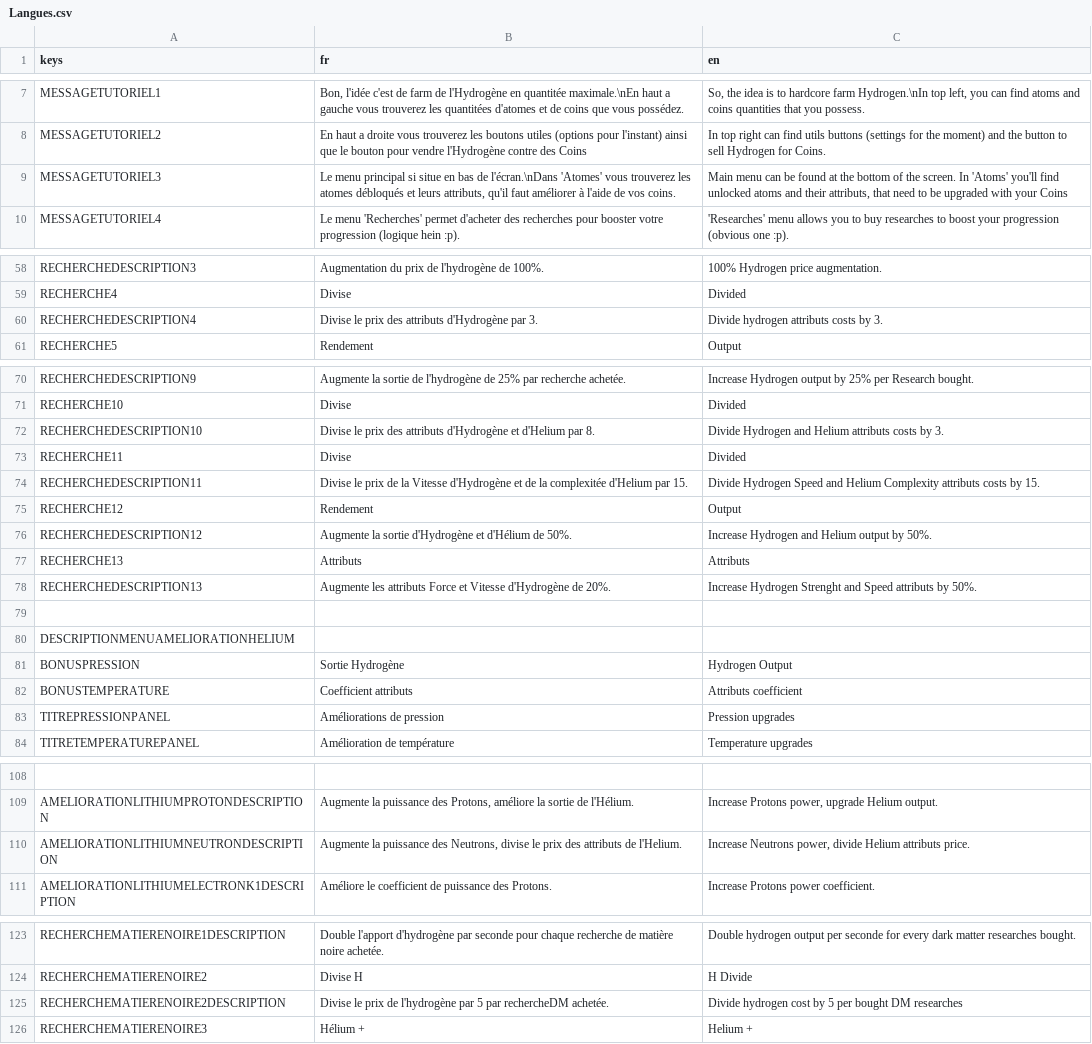
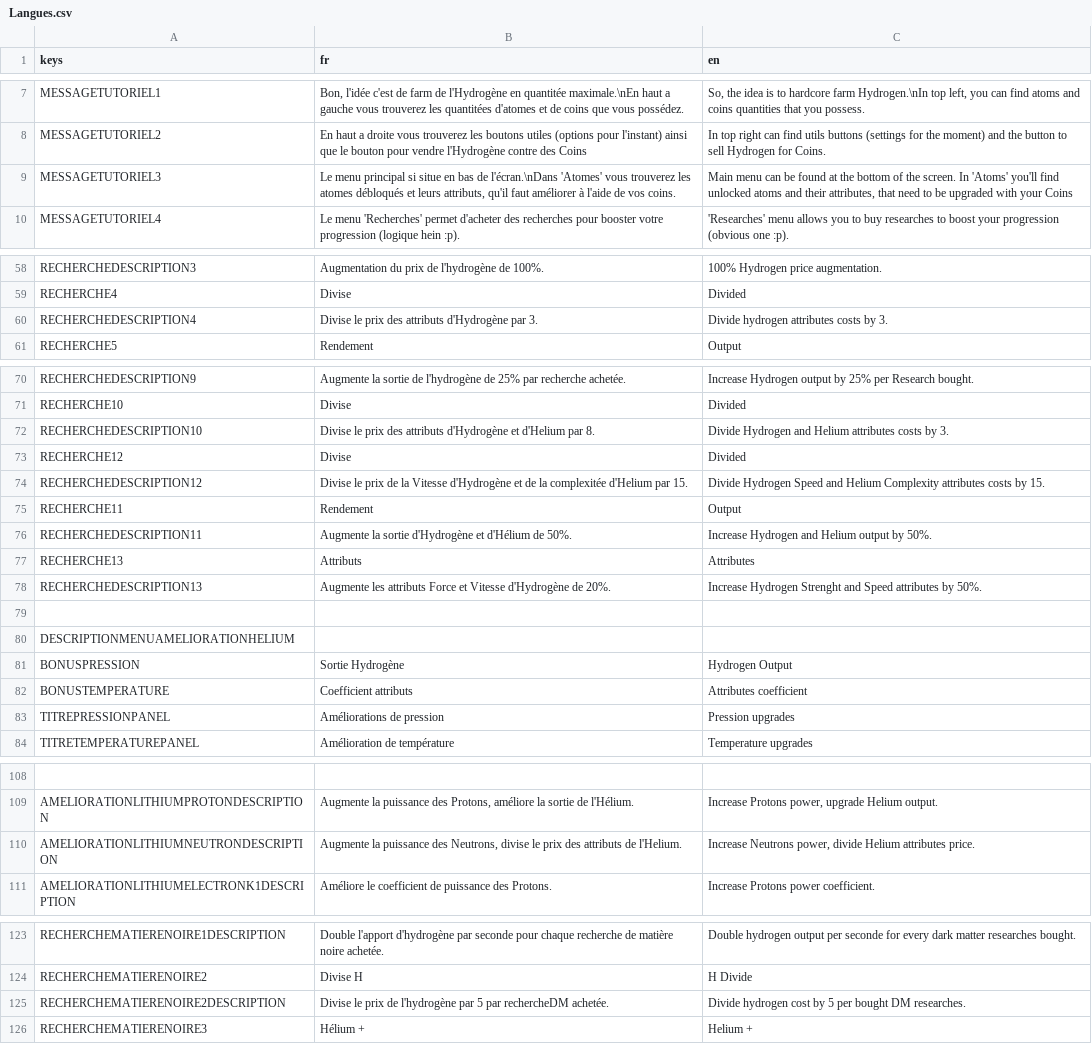
Before and after one commit to loquils/ASE, a CSV file: Game/Script/Options/Langues.csv, drawn as a sheet; only a part is shown, gaps mark what is left out; the diff covers the shown part only; the diff names each change by its address in the sheet, - before the commit and + after, or states it on an @@ line.

Commit message:
Ajout nouveau bouton recherche + Fix
Ajout d'un bouton plus jolie pour les recherche
Correction d'un soucis sur des recherches
Equilibrage dévérouillages
Fix traductions

```diff
--- a/Game/Script/Options/Langues.csv
+++ b/Game/Script/Options/Langues.csv
-C9 (en): …and their attributs, that need…
+C9 (en): …and their attributes, that need…
-C60 (en): Divide hydrogen attributs costs by 3.
+C60 (en): Divide hydrogen attributes costs by 3.
-C72 (en): …and Helium attributs costs by…
+C72 (en): …and Helium attributes costs by…
-A73 (keys): RECHERCHE11
+A73 (keys): RECHERCHE12
-A74 (keys): RECHERCHEDESCRIPTION11
+A74 (keys): RECHERCHEDESCRIPTION12
-C74 (en): …Helium Complexity attributs costs by…
+C74 (en): …Helium Complexity attributes costs by…
-A75 (keys): RECHERCHE12
+A75 (keys): RECHERCHE11
-A76 (keys): RECHERCHEDESCRIPTION12
+A76 (keys): RECHERCHEDESCRIPTION11
-C77 (en): Attributs
+C77 (en): Attributes
-C78 (en): …and Speed attributs by 50%.
+C78 (en): …and Speed attributes by 50%.
-C82 (en): Attributs coefficient
+C82 (en): Attributes coefficient
-C110 (en): …divide Helium attributs price.
+C110 (en): …divide Helium attributes price.
-C125 (en): …bought DM researches
+C125 (en): …bought DM researches.
```
Also changed, not shown: 1 edited cell elsewhere in this file, 5 other files.
